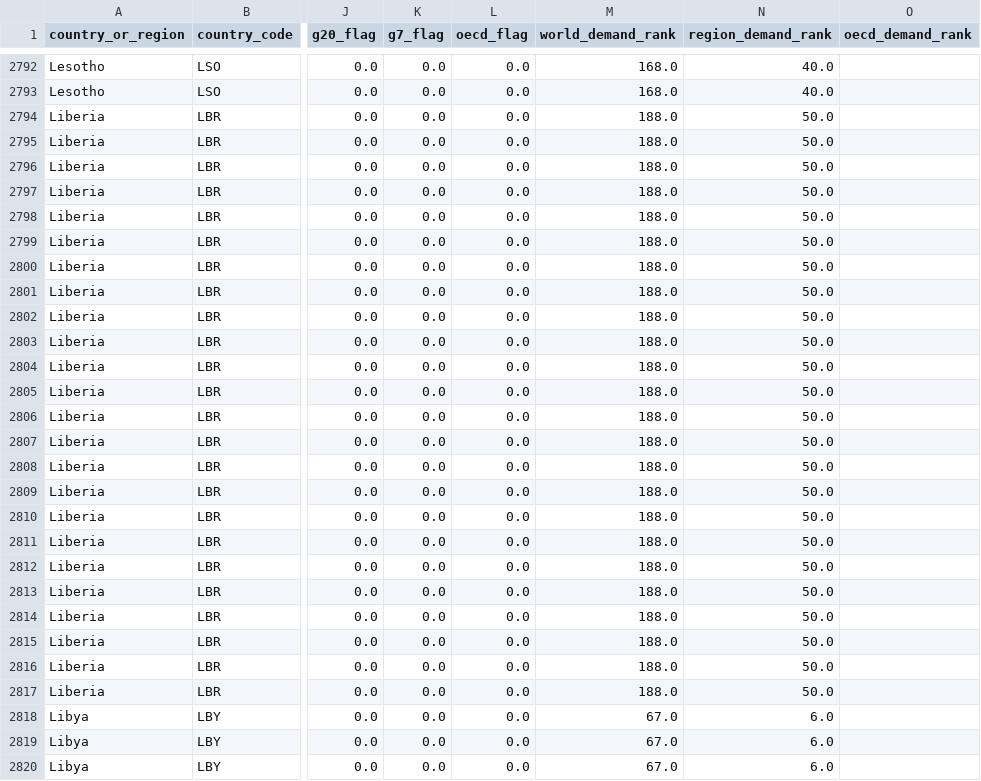
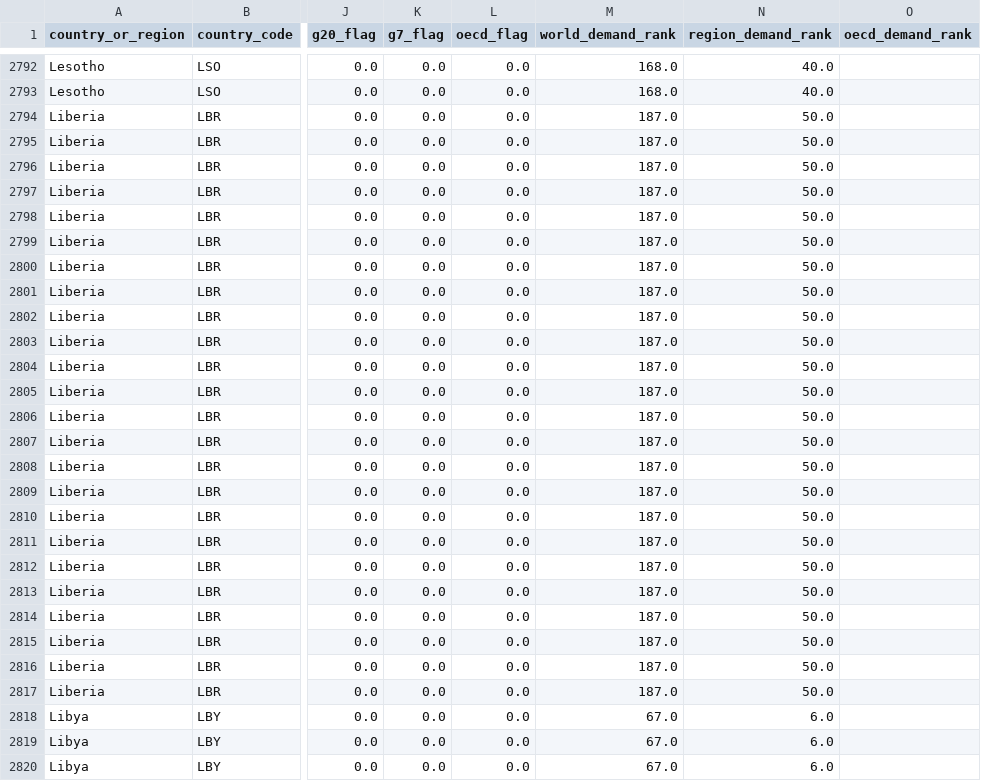
Before and after one commit to ember-climate/ember-data-api, a CSV file: data/api_country_overview_yearly.csv, drawn as a sheet; only a part is shown, gaps mark what is left out; the diff covers the shown part only; the diff names each change by its address in the sheet, - before the commit and + after, or states it on an @@ line.

```diff
--- a/data/api_country_overview_yearly.csv
+++ b/data/api_country_overview_yearly.csv
-M2794:M2817 (world_demand_rank): 188.0
+M2794:M2817 (world_demand_rank): 187.0
```
Also changed, not shown: 151 edited cells elsewhere in this file, 2 other files.
